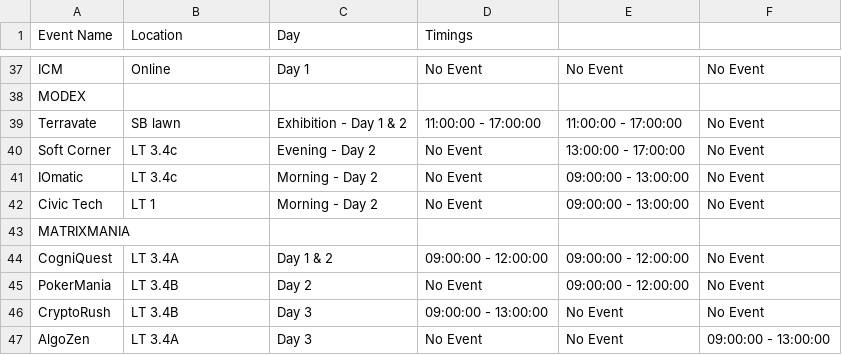
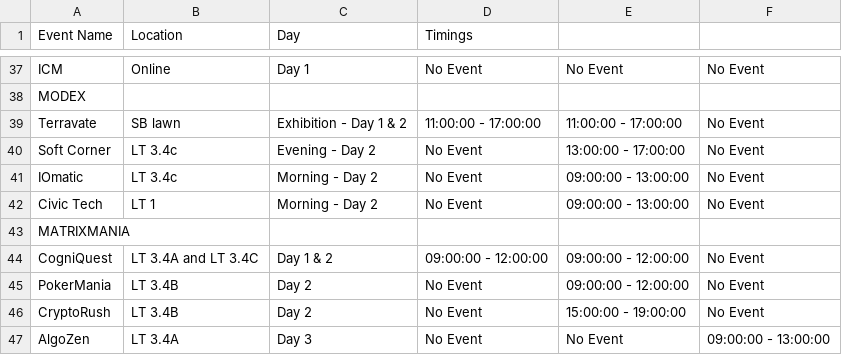
Before and after one commit to technex-iit-bhu/technex-frontend-25, a CSV file: public/data/events.csv, drawn as a sheet; only a part is shown, gaps mark what is left out.

Commit message:
Update events.csv

```diff
--- a/public/data/events.csv
+++ b/public/data/events.csv
@@ -43,5 +43,5 @@ Civic Tech,LT 1,Morning - Day 2,No Event,09:00:00 - 13:00:00,No Event
 MATRIXMANIA,,,,,
-CogniQuest,LT 3.4A,Day 1 & 2,09:00:00 - 12:00:00,09:00:00 - 12:00:00,No Event
+CogniQuest,LT 3.4A and LT 3.4C,Day 1 & 2,09:00:00 - 12:00:00,09:00:00 - 12:00:00,No Event
 PokerMania,LT 3.4B,Day 2,No Event,09:00:00 - 12:00:00,No Event
-CryptoRush,LT 3.4B,Day 3,09:00:00 - 13:00:00,No Event,No Event
+CryptoRush,LT 3.4B,Day 2,No Event,15:00:00 - 19:00:00,No Event
 AlgoZen,LT 3.4A,Day 3,No Event,No Event,09:00:00 - 13:00:00
```
